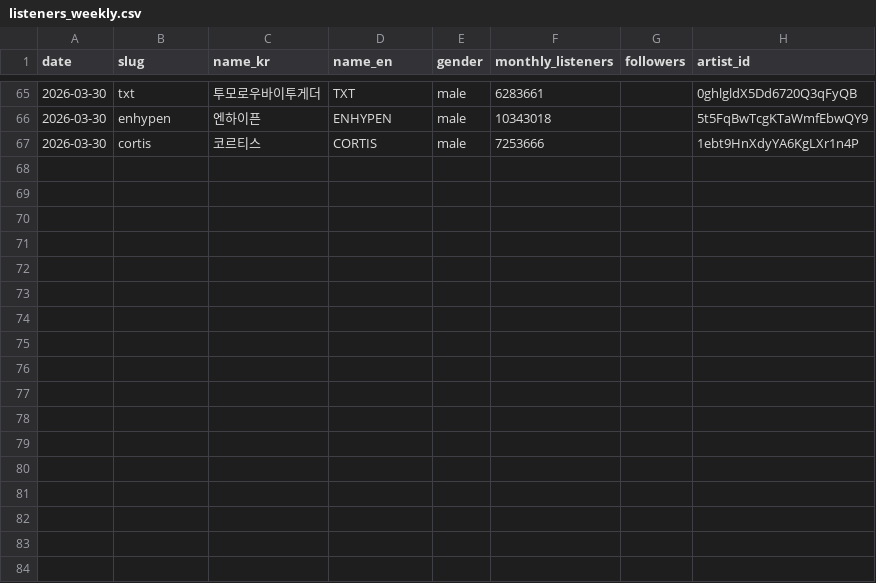
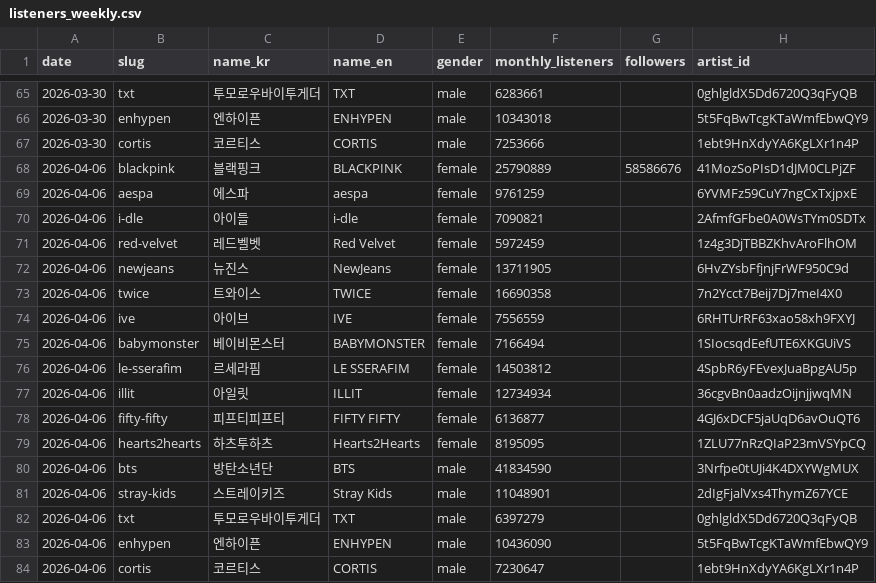
Before and after one commit to mrkimsangmin-gif/idol-sns-app, a CSV file: data/timeseries/spotify/listeners_weekly.csv, drawn as a sheet; only a part is shown, gaps mark what is left out.

```diff
--- a/data/timeseries/spotify/listeners_weekly.csv
+++ b/data/timeseries/spotify/listeners_weekly.csv
@@ -67 +67,18 @@ date,slug,name_kr,name_en,gender,monthly_listeners,followers,artist_id
 2026-03-30,cortis,코르티스,CORTIS,male,7253666,,1ebt9HnXdyYA6KgLXr1n4P
+2026-04-06,blackpink,블랙핑크,BLACKPINK,female,25790889,58586676,41MozSoPIsD1dJM0CLPjZF
+2026-04-06,aespa,에스파,aespa,female,9761259,,6YVMFz59CuY7ngCxTxjpxE
+2026-04-06,i-dle,아이들,i-dle,female,7090821,,2AfmfGFbe0A0WsTYm0SDTx
+2026-04-06,red-velvet,레드벨벳,Red Velvet,female,5972459,,1z4g3DjTBBZKhvAroFlhOM
+2026-04-06,newjeans,뉴진스,NewJeans,female,13711905,,6HvZYsbFfjnjFrWF950C9d
+2026-04-06,twice,트와이스,TWICE,female,16690358,,7n2Ycct7Beij7Dj7meI4X0
+2026-04-06,ive,아이브,IVE,female,7556559,,6RHTUrRF63xao58xh9FXYJ
+2026-04-06,babymonster,베이비몬스터,BABYMONSTER,female,7166494,,1SIocsqdEefUTE6XKGUiVS
+2026-04-06,le-sserafim,르세라핌,LE SSERAFIM,female,14503812,,4SpbR6yFEvexJuaBpgAU5p
+2026-04-06,illit,아일릿,ILLIT,female,12734934,,36cgvBn0aadzOijnjjwqMN
+2026-04-06,fifty-fifty,피프티피프티,FIFTY FIFTY,female,6136877,,4GJ6xDCF5jaUqD6avOuQT6
+2026-04-06,hearts2hearts,하츠투하츠,Hearts2Hearts,female,8195095,,1ZLU77nRzQIaP23mVSYpCQ
+2026-04-06,bts,방탄소년단,BTS,male,41834590,,3Nrfpe0tUJi4K4DXYWgMUX
+2026-04-06,stray-kids,스트레이키즈,Stray Kids,male,11048901,,2dIgFjalVxs4ThymZ67YCE
+2026-04-06,txt,투모로우바이투게더,TXT,male,6397279,,0ghlgldX5Dd6720Q3qFyQB
+2026-04-06,enhypen,엔하이픈,ENHYPEN,male,10436090,,5t5FqBwTcgKTaWmfEbwQY9
+2026-04-06,cortis,코르티스,CORTIS,male,7230647,,1ebt9HnXdyYA6KgLXr1n4P
```
Also changed, not shown: 12 other files.
